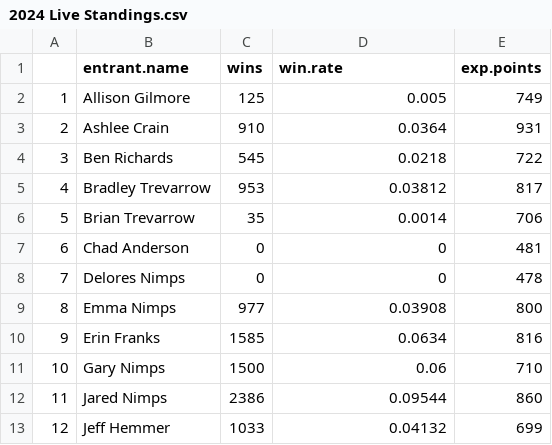
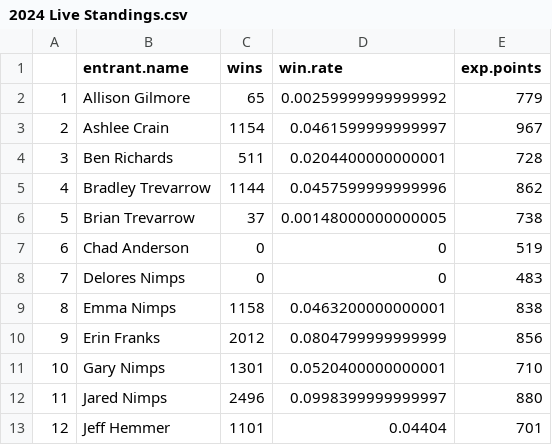
Before and after one commit to jeff-townsend/sports-analytics, a CSV file: data/2024 Live Standings.csv, drawn as a sheet; only a part is shown; the diff covers the shown part only.

Commit message:
Add files via upload

```diff
--- a/data/2024 Live Standings.csv
+++ b/data/2024 Live Standings.csv
@@ -1,13 +1,13 @@
 "","entrant.name","wins","win.rate","exp.points"
-"1","Allison Gilmore",125,0.005,749
-"2","Ashlee Crain",910,0.0364,931
-"3","Ben Richards",545,0.0218,722
-"4","Bradley Trevarrow",953,0.03812,817
-"5","Brian Trevarrow",35,0.0014,706
-"6","Chad Anderson",0,0,481
-"7","Delores Nimps",0,0,478
-"8","Emma Nimps",977,0.03908,800
-"9","Erin Franks",1585,0.0634,816
-"10","Gary Nimps",1500,0.06,710
-"11","Jared Nimps",2386,0.09544,860
-"12","Jeff Hemmer",1033,0.04132,699
+"1","Allison Gilmore",65,0.00259999999999992,779
+"2","Ashlee Crain",1154,0.0461599999999997,967
+"3","Ben Richards",511,0.0204400000000001,728
+"4","Bradley Trevarrow",1144,0.0457599999999996,862
+"5","Brian Trevarrow",37,0.00148000000000005,738
+"6","Chad Anderson",0,0,519
+"7","Delores Nimps",0,0,483
+"8","Emma Nimps",1158,0.0463200000000001,838
+"9","Erin Franks",2012,0.0804799999999999,856
+"10","Gary Nimps",1301,0.0520400000000001,710
+"11","Jared Nimps",2496,0.0998399999999997,880
+"12","Jeff Hemmer",1101,0.04404,701
```
Also changed, not shown: 43 edited cells elsewhere in this file.
